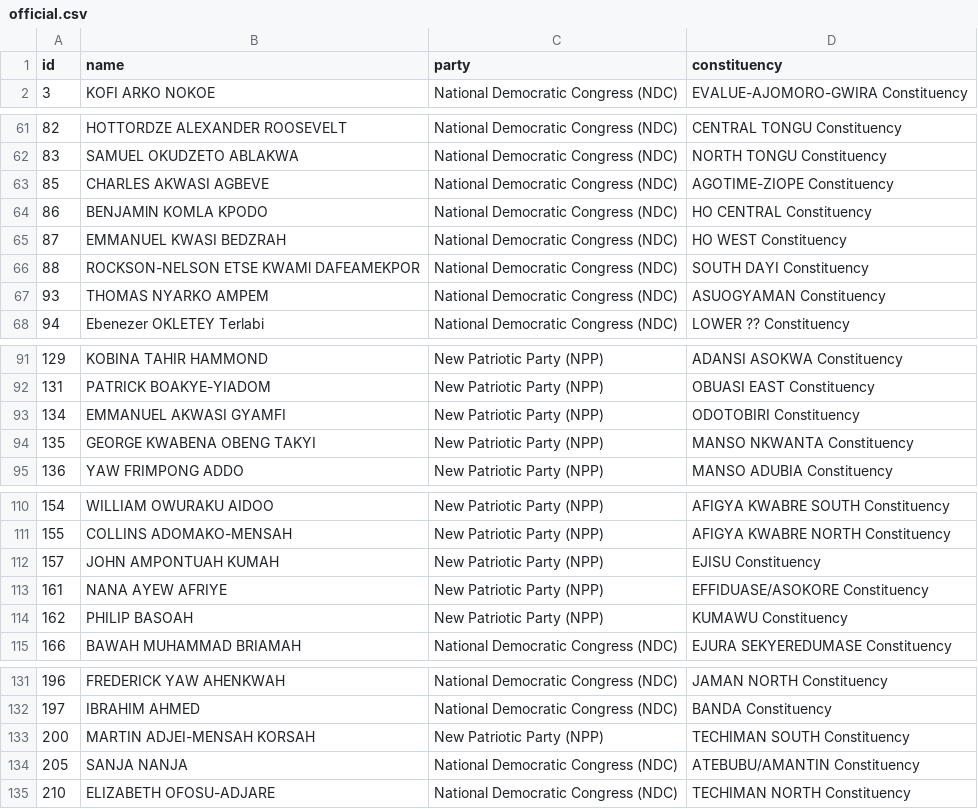
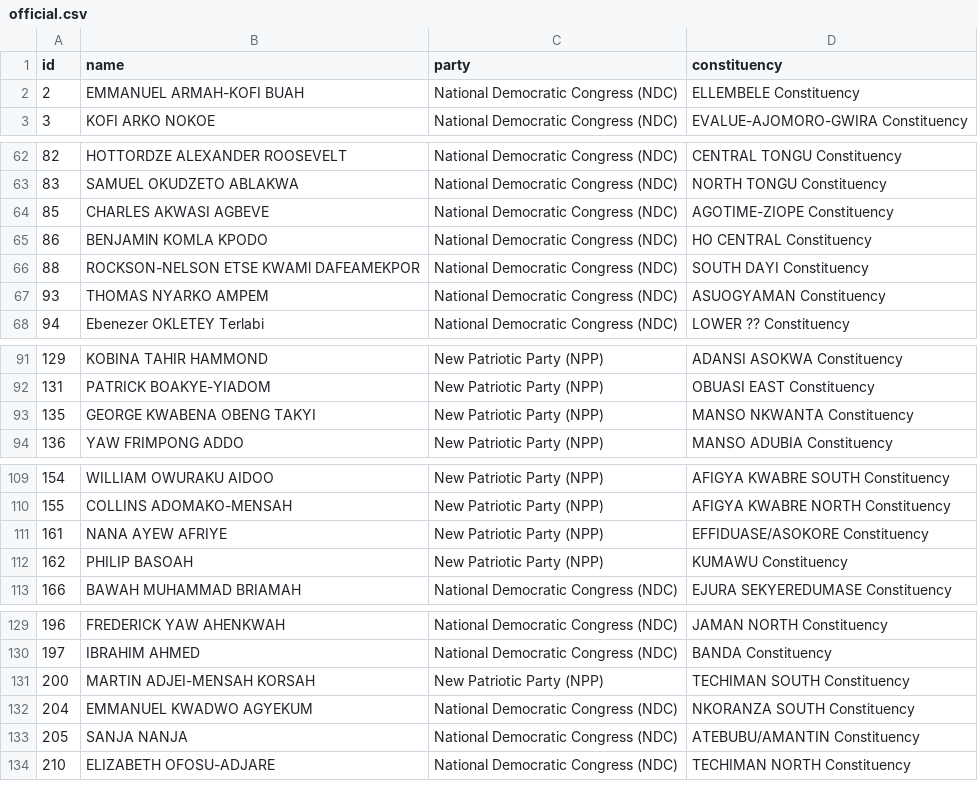
Before and after one commit to every-politician-scrapers/ghana-parliament, a CSV file: data/official.csv, drawn as a sheet; only a part is shown, gaps mark what is left out; removed rows and columns are numbered as before the commit, all else as after; the diff covers the shown part only; the diff names each change by its address in the sheet, - before the commit and + after, or states it on an @@ line.

```diff
--- a/data/official.csv
+++ b/data/official.csv
+row 2: 2 | EMMANUEL ARMAH-KOFI BUAH | National Democratic Congress (NDC) | ELLEMBELE Constituency
-row 65: 87 | EMMANUEL KWASI BEDZRAH | National Democratic Congress (NDC) | HO WEST Constituency
-row 93: 134 | EMMANUEL AKWASI GYAMFI | New Patriotic Party (NPP) | ODOTOBIRI Constituency
-row 112: 157 | JOHN AMPONTUAH KUMAH | New Patriotic Party (NPP) | EJISU Constituency
+row 132: 204 | EMMANUEL KWADWO AGYEKUM | National Democratic Congress (NDC) | NKORANZA SOUTH Constituency
```
Also changed, not shown: 2 added rows and 1 removed row elsewhere in this file, data/diff.csv.
